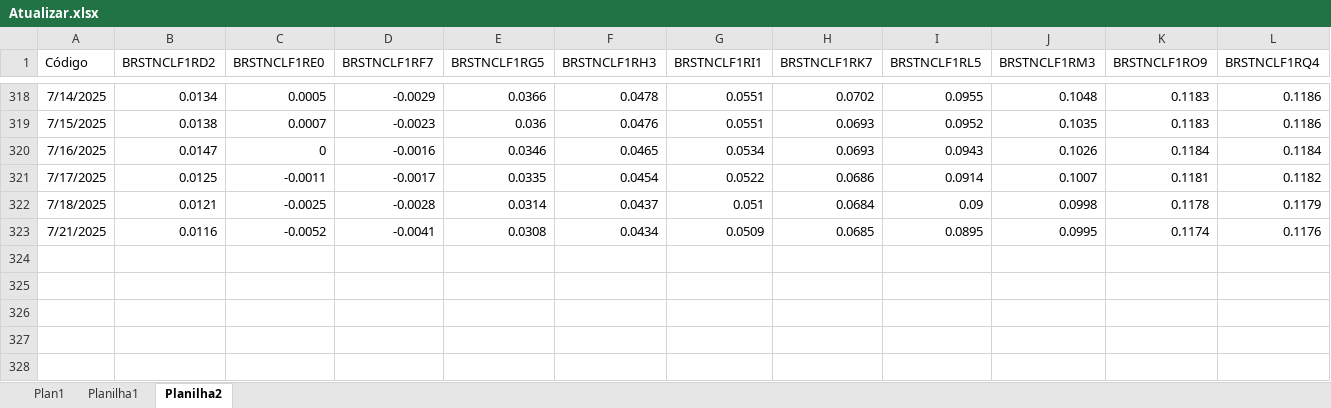
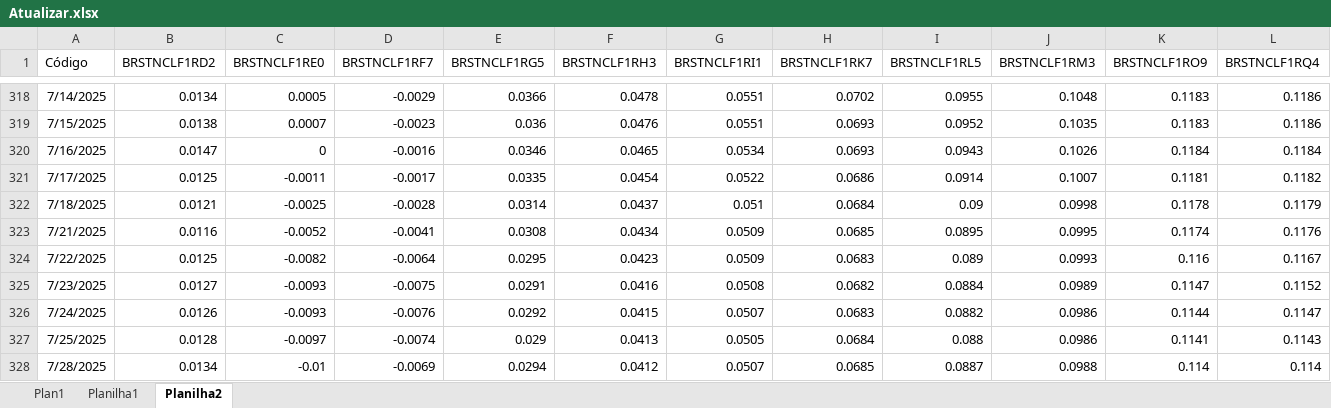
Before and after one commit to AFINVEST/Projeto-Hedge-IPCA, an Excel workbook: Dados/Atualizar.xlsx, sheet Planilha2, drawn as a sheet; only a part is shown, gaps mark what is left out; values as stored, in another font and other column widths than the file's, no borders; rows hold the shown columns only; the diff names each change by its address in the sheet, - before the commit and + after, or states it on an @@ line.

```diff
--- a/Dados/Atualizar.xlsx (sheet Planilha2)
+++ b/Dados/Atualizar.xlsx (sheet Planilha2)
+row 324: 7/22/2025 | 0.0125 | -0.0082 | -0.0064 | 0.0295 | 0.0423 | 0.0509 | 0.0683 | 0.089 | 0.0993 | 0.116 | 0.1167
+row 325: 7/23/2025 | 0.0127 | -0.0093 | -0.0075 | 0.0291 | 0.0416 | 0.0508 | 0.0682 | 0.0884 | 0.0989 | 0.1147 | 0.1152
+row 326: 7/24/2025 | 0.0126 | -0.0093 | -0.0076 | 0.0292 | 0.0415 | 0.0507 | 0.0683 | 0.0882 | 0.0986 | 0.1144 | 0.1147
+row 327: 7/25/2025 | 0.0128 | -0.0097 | -0.0074 | 0.029 | 0.0413 | 0.0505 | 0.0684 | 0.088 | 0.0986 | 0.1141 | 0.1143
+row 328: 7/28/2025 | 0.0134 | -0.01 | -0.0069 | 0.0294 | 0.0412 | 0.0507 | 0.0685 | 0.0887 | 0.0988 | 0.114 | 0.114
```
Also changed, not shown: sheet Plan1, sheet Planilha1, 2 other files.
